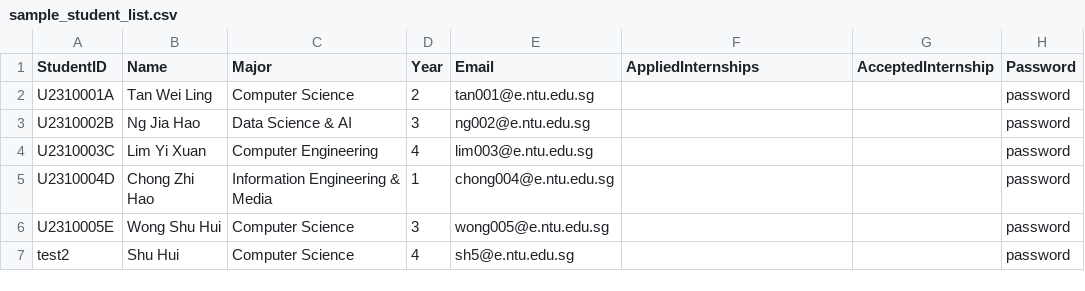
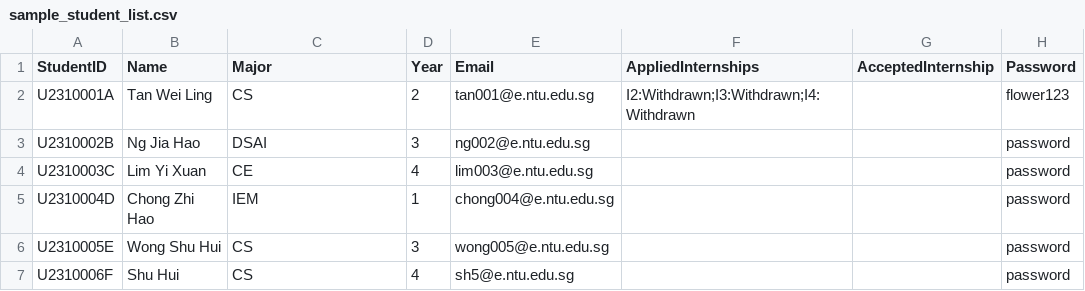
Before and after one commit to ItsYoude/sc2002-project, a CSV file: sc2002_project/src/data/sample_student_list.csv, drawn as a sheet.

```diff
--- a/sc2002_project/src/data/sample_student_list.csv
+++ b/sc2002_project/src/data/sample_student_list.csv
@@ -1,7 +1,7 @@
 StudentID,Name,Major,Year,Email,AppliedInternships,AcceptedInternship,Password
-U2310001A,Tan Wei Ling,Computer Science,2,tan001@e.ntu.edu.sg,,,password
-U2310002B,Ng Jia Hao,Data Science & AI,3,ng002@e.ntu.edu.sg,,,password
-U2310003C,Lim Yi Xuan,Computer Engineering,4,lim003@e.ntu.edu.sg,,,password
-U2310004D,Chong Zhi Hao,Information Engineering & Media,1,chong004@e.ntu.edu.sg,,,password
-U2310005E,Wong Shu Hui,Computer Science,3,wong005@e.ntu.edu.sg,,,password
-test2,Shu Hui,Computer Science,4,sh5@e.ntu.edu.sg,,,password
+U2310001A,Tan Wei Ling,CS,2,tan001@e.ntu.edu.sg,I2:Withdrawn;I3:Withdrawn;I4:Withdrawn,,flower123
+U2310002B,Ng Jia Hao,DSAI,3,ng002@e.ntu.edu.sg,,,password
+U2310003C,Lim Yi Xuan,CE,4,lim003@e.ntu.edu.sg,,,password
+U2310004D,Chong Zhi Hao,IEM,1,chong004@e.ntu.edu.sg,,,password
+U2310005E,Wong Shu Hui,CS,3,wong005@e.ntu.edu.sg,,,password
+U2310006F,Shu Hui,CS,4,sh5@e.ntu.edu.sg,,,password
```
Also changed, not shown: 2 other files.
